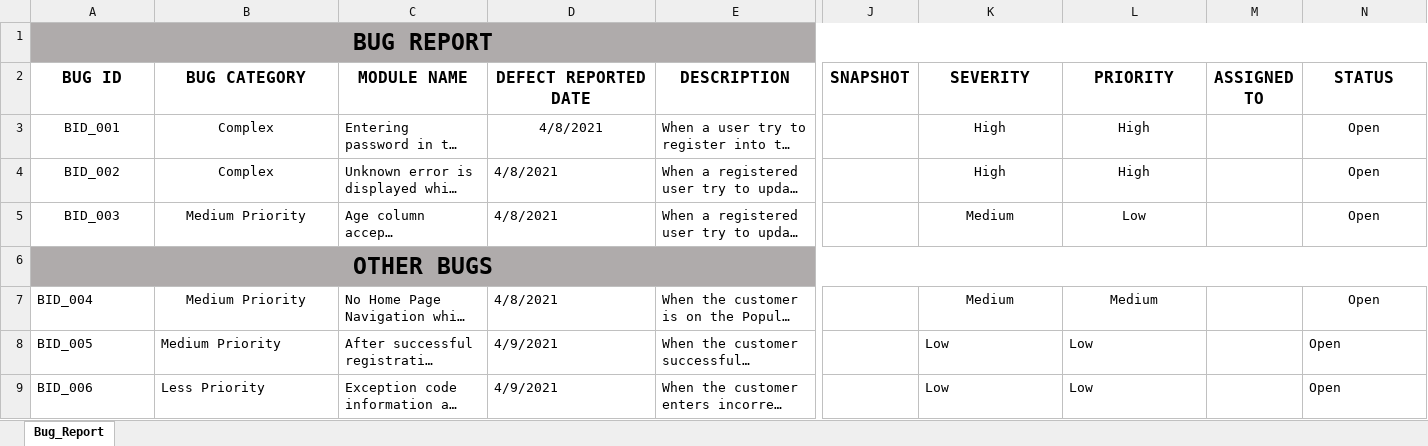
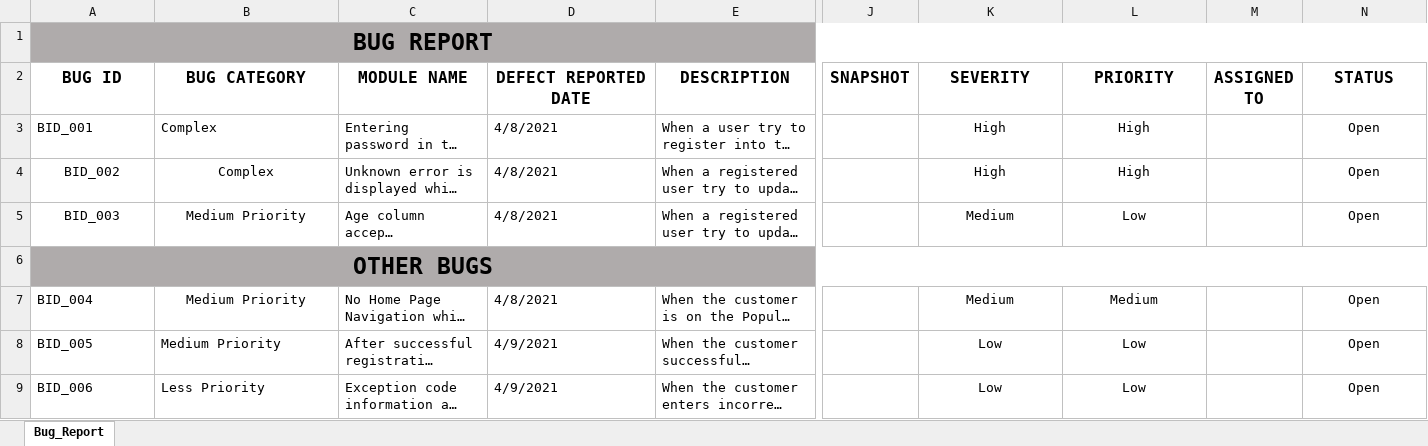
Before and after one commit to MariaSagayaraj/Assessment, an Excel workbook: BugReport/BugReport_BuggyCarsRating.xlsx, sheet Bug_Report, drawn as a sheet; only a part is shown, gaps mark what is left out; long unchanged cells end in …; values as stored, in another font and other column widths than the file's, no borders; charts and pictures not drawn; the diff names each change by its address in the sheet, - before the commit and + after, or states it on an @@ line.

```diff
--- a/BugReport/BugReport_BuggyCarsRating.xlsx (sheet Bug_Report)
+++ b/BugReport/BugReport_BuggyCarsRating.xlsx (sheet Bug_Report)
-A3:B3 alignment: center
+A3:B3 alignment: left
-D3 alignment: center
+D3 alignment: left
-K8:L9 alignment: left
+K8:L9 alignment: center
-N8:N9 alignment: left
+N8:N9 alignment: center
```
Also changed, not shown: Excel/Data.xlsx, 57 other files.
